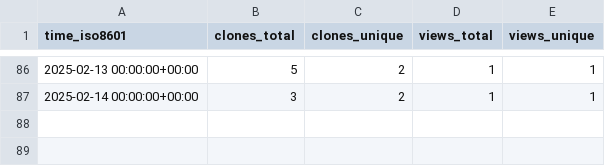
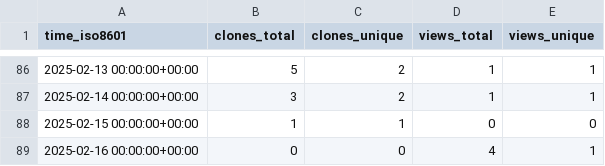
Before and after one commit to CBICA/NiChart_DLMUSE, a CSV file: CBICA/NiChart_DLMUSE/ghrs-data/views_clones_aggregate.csv, drawn as a sheet; only a part is shown, gaps mark what is left out.

```diff
--- a/CBICA/NiChart_DLMUSE/ghrs-data/views_clones_aggregate.csv
+++ b/CBICA/NiChart_DLMUSE/ghrs-data/views_clones_aggregate.csv
@@ -87 +87,3 @@ time_iso8601,clones_total,clones_unique,views_total,views_unique
 2025-02-14 00:00:00+00:00,3,2,1,1
+2025-02-15 00:00:00+00:00,1,1,0,0
+2025-02-16 00:00:00+00:00,0,0,4,1
```
Also changed, not shown: 1 other file.
